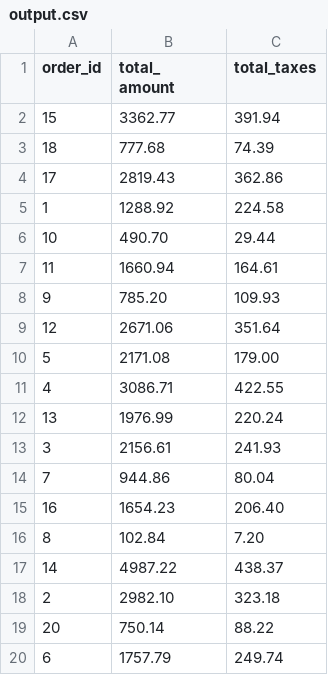
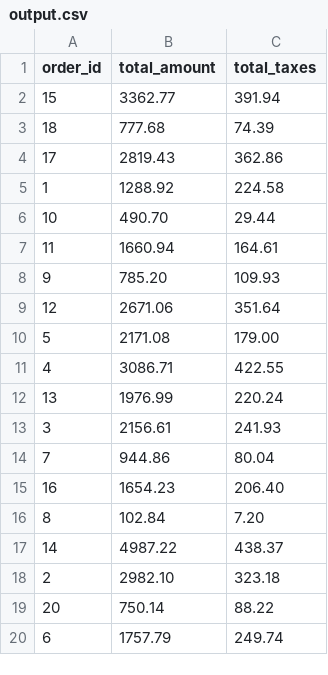
Before and after one commit to Vacbo/func_prog_etl_project, a CSV file: data/output.csv, drawn as a sheet.

Commit message:
Added sqlite output option

```diff
--- a/data/output.csv
+++ b/data/output.csv
@@ -1,2 +1,2 @@
-order_id,total_ amount,total_taxes
+order_id,total_amount,total_taxes
 15,3362.77,391.94
```
Also changed, not shown: 28 other files.
